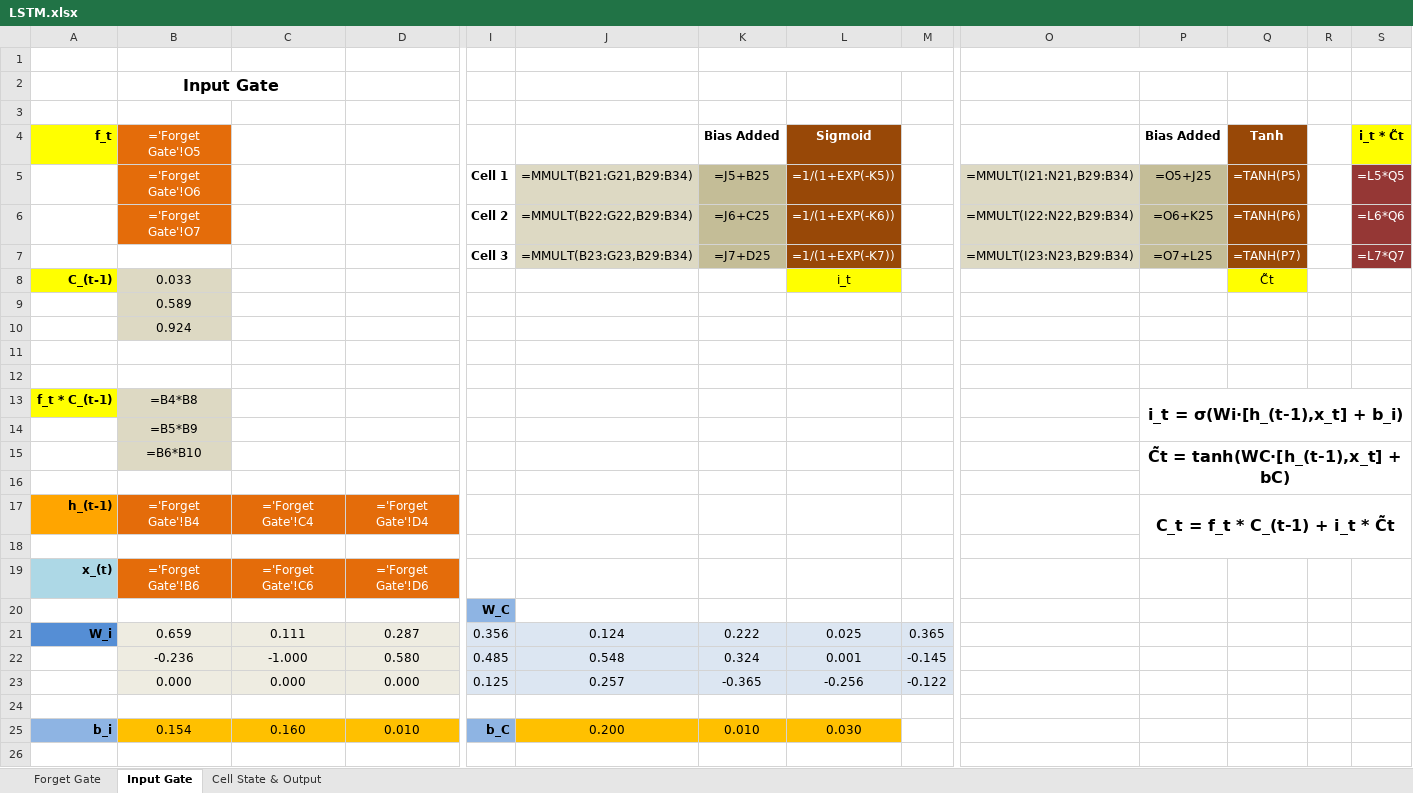
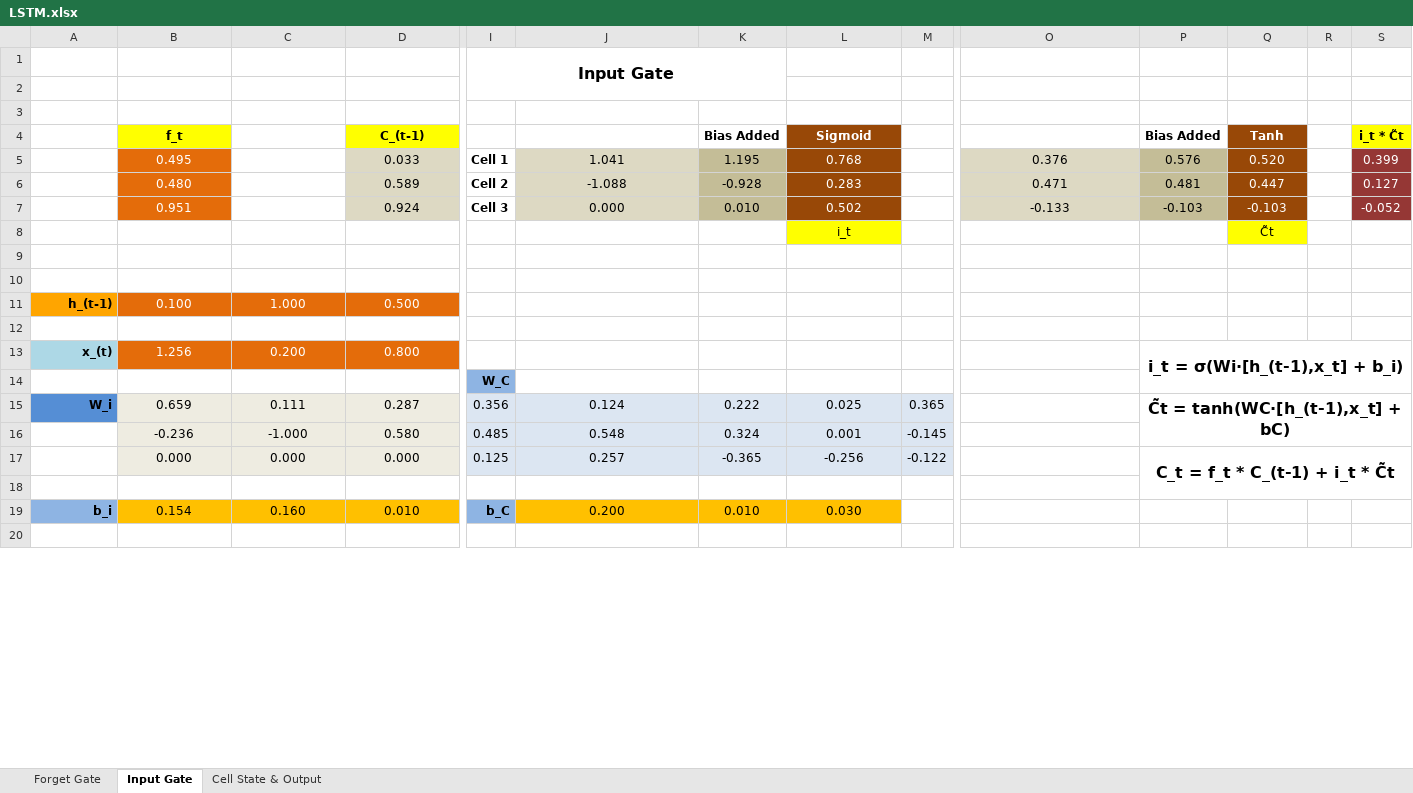
Before and after one commit to zubiiabbasi/lstm-in-excel, an Excel workbook: LSTM.xlsx, sheet Input Gate, drawn as a sheet; only a part is shown, gaps mark what is left out; values as stored, in another font and other column widths than the file's, no borders; formulas without a stored value are shown as written; removed rows and columns are numbered as before the commit, all else as after; rows hold the shown columns only; the diff covers the shown part only; the diff names each change by its address in the sheet, - before the commit and + after, or states it on an @@ line.

Commit message:
Update README.md to reflect changes in Input Gate range and enhance clarity of LSTM cell documentation; update LSTM.xlsx binary file.

```diff
--- a/LSTM.xlsx (sheet Input Gate)
+++ b/LSTM.xlsx (sheet Input Gate)
-I1: (empty)
+I1: Input Gate
+I1:K2 merged
-K1:M1 merged
-O1:Q1 merged
-row 2:  | Input Gate
-row 3: (empty)
-row 4: f_t | ='Forget Gate'!O5 |  |  |  |  | Bias Added | Sigmoid |  |  | Bias Added | Tanh |  | i_t * C̃t
-row 5:  | ='Forget Gate'!O6 |  |  | Cell 1 | =MMULT(B21:G21,B29:B34) | =J5+B25 | =1/(1+EXP(-K5)) |  | =MMULT(I21:N21,B29:B34) | =O5+J25 | =TANH(P5) |  | =L5*Q5
-row 6:  | ='Forget Gate'!O7 |  |  | Cell 2 | =MMULT(B22:G22,B29:B34) | =J6+C25 | =1/(1+EXP(-K6)) |  | =MMULT(I22:N22,B29:B34) | =O6+K25 | =TANH(P6) |  | =L6*Q6
-row 7:  |  |  |  | Cell 3 | =MMULT(B23:G23,B29:B34) | =J7+D25 | =1/(1+EXP(-K7)) |  | =MMULT(I23:N23,B29:B34) | =O7+L25 | =TANH(P7) |  | =L7*Q7
-row 8: C_(t-1) | 0.033 |  |  |  |  |  | i_t |  |  |  | C̃t
-row 9:  | 0.589
-row 10:  | 0.924
-row 13: f_t * C_(t-1) | =B4*B8 |  |  |  |  |  |  |  |  | i_t = σ(Wi·[h_(t-1),x_t] + b_i)
-row 14:  | =B5*B9
-row 15:  | =B6*B10 |  |  |  |  |  |  |  |  | C̃t = tanh(WC·[h_(t-1),x_t] + bC)
+row 4:  | f_t |  | C_(t-1) |  |  | Bias Added | Sigmoid |  |  | Bias Added | Tanh |  | i_t * C̃t
+row 5:  | 0.495 |  | 0.033 | Cell 1 | 1.041 | 1.195 | 0.768 |  | 0.376 | 0.576 | 0.520 |  | 0.399
+row 6:  | 0.480 |  | 0.589 | Cell 2 | -1.088 | -0.928 | 0.283 |  | 0.471 | 0.481 | 0.447 |  | 0.127
+row 7:  | 0.951 |  | 0.924 | Cell 3 | 0.000 | 0.010 | 0.502 |  | -0.133 | -0.103 | -0.103 |  | -0.052
+row 8:  |  |  |  |  |  |  | i_t |  |  |  | C̃t
-row 17: h_(t-1) | ='Forget Gate'!B4 | ='Forget Gate'!C4 | ='Forget Gate'!D4 |  |  |  |  |  |  | C_t = f_t * C_(t-1) + i_t * C̃t
+row 11: h_(t-1) | 0.100 | 1.000 | 0.500
-row 12: x_(t) | ='Forget Gate'!B6 | ='Forget Gate'!C6 | ='Forget Gate'!D6
+row 12: (empty)
-A12 fill: #ADD8E6
+A12 fill: none
-B12:D12 fill: #E46C0A
+B12:D12 fill: none
+row 13: x_(t) | 1.256 | 0.200 | 0.800 |  |  |  |  |  |  | i_t = σ(Wi·[h_(t-1),x_t] + b_i)
-P15: (empty)
+P15: C̃t = tanh(WC·[h_(t-1),x_t] + bC)
+P15:S16 merged
-P17: (empty)
+P17: C_t = f_t * C_(t-1) + i_t * C̃t
+P17:S18 merged
```
Also changed, not shown: 1 added row, 1 removed row, 6 edited cells and merged cells elsewhere in this sheet, sheet Cell State & Output, sheet Forget Gate, 1 other file.
